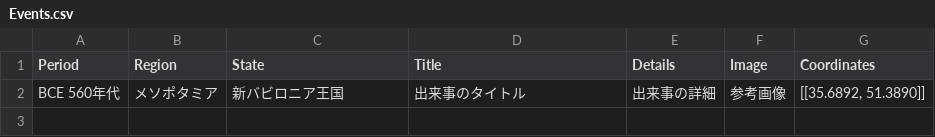
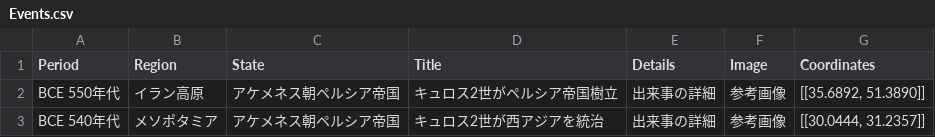
Before and after one commit to panzuki/3sp, a CSV file: csv/Events.csv, drawn as a sheet.

Commit message:
Update Events.csv

```diff
--- a/csv/Events.csv
+++ b/csv/Events.csv
@@ -1,2 +1,3 @@
 "Period","Region","State","Title","Details","Image","Coordinates"
-"BCE 560年代","メソポタミア","新バビロニア王国","出来事のタイトル","出来事の詳細","参考画像","[[35.6892, 51.3890]]"
+"BCE 550年代","イラン高原","アケメネス朝ペルシア帝国","キュロス2世がペルシア帝国樹立","出来事の詳細","参考画像","[[35.6892, 51.3890]]"
+"BCE 540年代","メソポタミア","アケメネス朝ペルシア帝国","キュロス2世が西アジアを統治","出来事の詳細","参考画像","[[30.0444, 31.2357]]"
```
